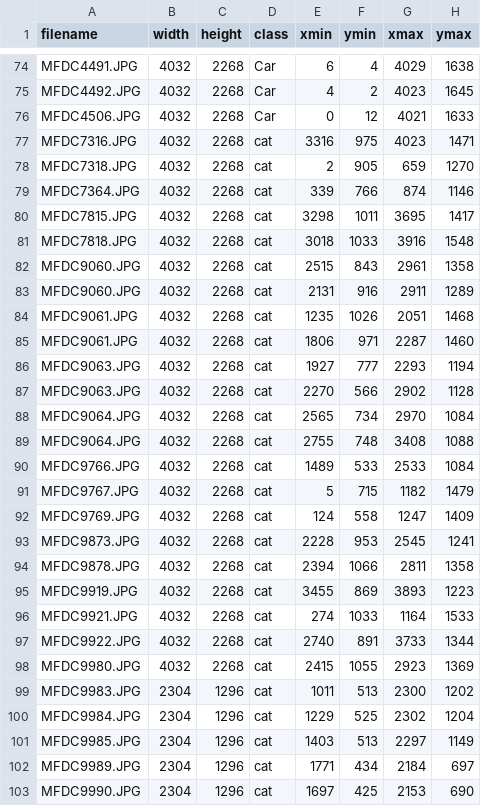
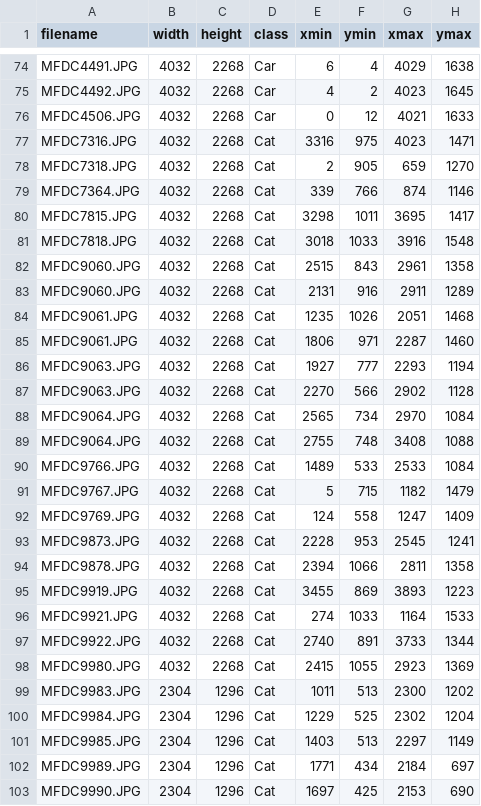
Before and after one commit to inuknuk/chats_CV_2020, a CSV file: train_labels.csv, drawn as a sheet; only a part is shown, gaps mark what is left out; the diff covers the shown part only.

```diff
--- a/train_labels.csv
+++ b/train_labels.csv
@@ -76,28 +76,28 @@ MFDC4492.JPG,4032,2268,Car,4,2,4023,1645
 MFDC4506.JPG,4032,2268,Car,0,12,4021,1633
-MFDC7316.JPG,4032,2268,cat,3316,975,4023,1471
-MFDC7318.JPG,4032,2268,cat,2,905,659,1270
-MFDC7364.JPG,4032,2268,cat,339,766,874,1146
-MFDC7815.JPG,4032,2268,cat,3298,1011,3695,1417
-MFDC7818.JPG,4032,2268,cat,3018,1033,3916,1548
-MFDC9060.JPG,4032,2268,cat,2515,843,2961,1358
-MFDC9060.JPG,4032,2268,cat,2131,916,2911,1289
-MFDC9061.JPG,4032,2268,cat,1235,1026,2051,1468
-MFDC9061.JPG,4032,2268,cat,1806,971,2287,1460
-MFDC9063.JPG,4032,2268,cat,1927,777,2293,1194
-MFDC9063.JPG,4032,2268,cat,2270,566,2902,1128
-MFDC9064.JPG,4032,2268,cat,2565,734,2970,1084
-MFDC9064.JPG,4032,2268,cat,2755,748,3408,1088
-MFDC9766.JPG,4032,2268,cat,1489,533,2533,1084
-MFDC9767.JPG,4032,2268,cat,5,715,1182,1479
-MFDC9769.JPG,4032,2268,cat,124,558,1247,1409
-MFDC9873.JPG,4032,2268,cat,2228,953,2545,1241
-MFDC9878.JPG,4032,2268,cat,2394,1066,2811,1358
-MFDC9919.JPG,4032,2268,cat,3455,869,3893,1223
-MFDC9921.JPG,4032,2268,cat,274,1033,1164,1533
-MFDC9922.JPG,4032,2268,cat,2740,891,3733,1344
-MFDC9980.JPG,4032,2268,cat,2415,1055,2923,1369
-MFDC9983.JPG,2304,1296,cat,1011,513,2300,1202
-MFDC9984.JPG,2304,1296,cat,1229,525,2302,1204
-MFDC9985.JPG,2304,1296,cat,1403,513,2297,1149
-MFDC9989.JPG,2304,1296,cat,1771,434,2184,697
-MFDC9990.JPG,2304,1296,cat,1697,425,2153,690
+MFDC7316.JPG,4032,2268,Cat,3316,975,4023,1471
+MFDC7318.JPG,4032,2268,Cat,2,905,659,1270
+MFDC7364.JPG,4032,2268,Cat,339,766,874,1146
+MFDC7815.JPG,4032,2268,Cat,3298,1011,3695,1417
+MFDC7818.JPG,4032,2268,Cat,3018,1033,3916,1548
+MFDC9060.JPG,4032,2268,Cat,2515,843,2961,1358
+MFDC9060.JPG,4032,2268,Cat,2131,916,2911,1289
+MFDC9061.JPG,4032,2268,Cat,1235,1026,2051,1468
+MFDC9061.JPG,4032,2268,Cat,1806,971,2287,1460
+MFDC9063.JPG,4032,2268,Cat,1927,777,2293,1194
+MFDC9063.JPG,4032,2268,Cat,2270,566,2902,1128
+MFDC9064.JPG,4032,2268,Cat,2565,734,2970,1084
+MFDC9064.JPG,4032,2268,Cat,2755,748,3408,1088
+MFDC9766.JPG,4032,2268,Cat,1489,533,2533,1084
+MFDC9767.JPG,4032,2268,Cat,5,715,1182,1479
+MFDC9769.JPG,4032,2268,Cat,124,558,1247,1409
+MFDC9873.JPG,4032,2268,Cat,2228,953,2545,1241
+MFDC9878.JPG,4032,2268,Cat,2394,1066,2811,1358
+MFDC9919.JPG,4032,2268,Cat,3455,869,3893,1223
+MFDC9921.JPG,4032,2268,Cat,274,1033,1164,1533
+MFDC9922.JPG,4032,2268,Cat,2740,891,3733,1344
+MFDC9980.JPG,4032,2268,Cat,2415,1055,2923,1369
+MFDC9983.JPG,2304,1296,Cat,1011,513,2300,1202
+MFDC9984.JPG,2304,1296,Cat,1229,525,2302,1204
+MFDC9985.JPG,2304,1296,Cat,1403,513,2297,1149
+MFDC9989.JPG,2304,1296,Cat,1771,434,2184,697
+MFDC9990.JPG,2304,1296,Cat,1697,425,2153,690
```
Also changed, not shown: 38 edited cells elsewhere in this file.
